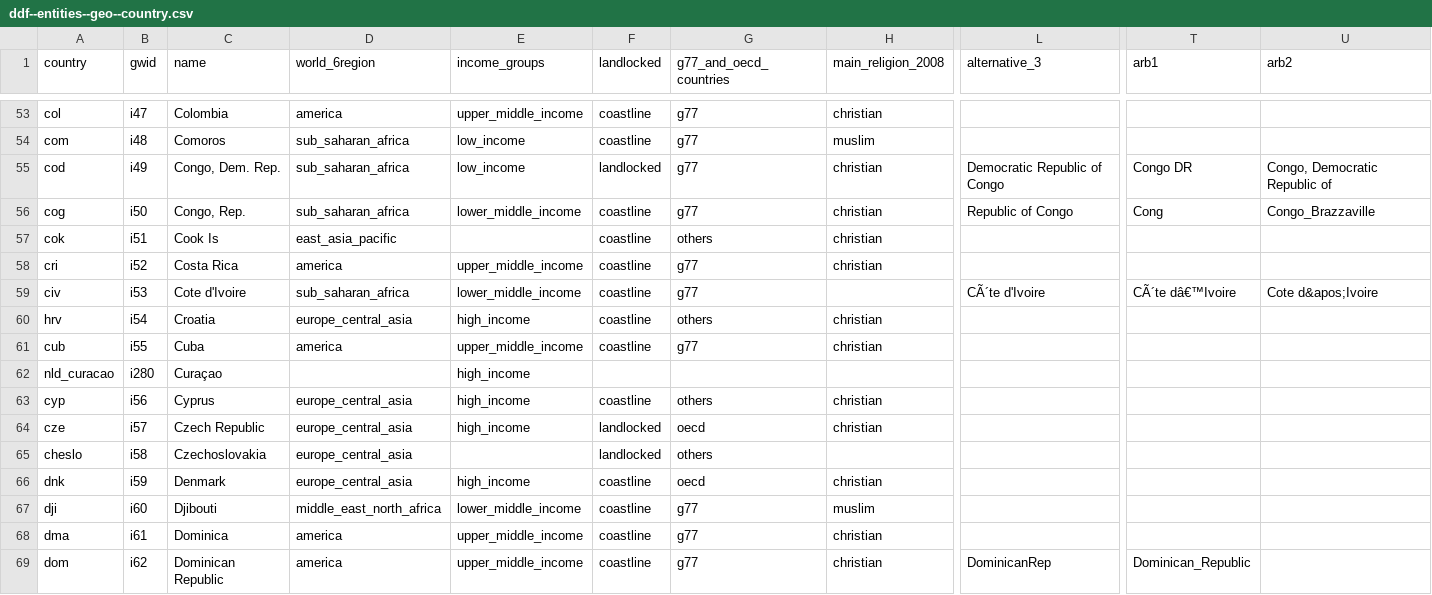
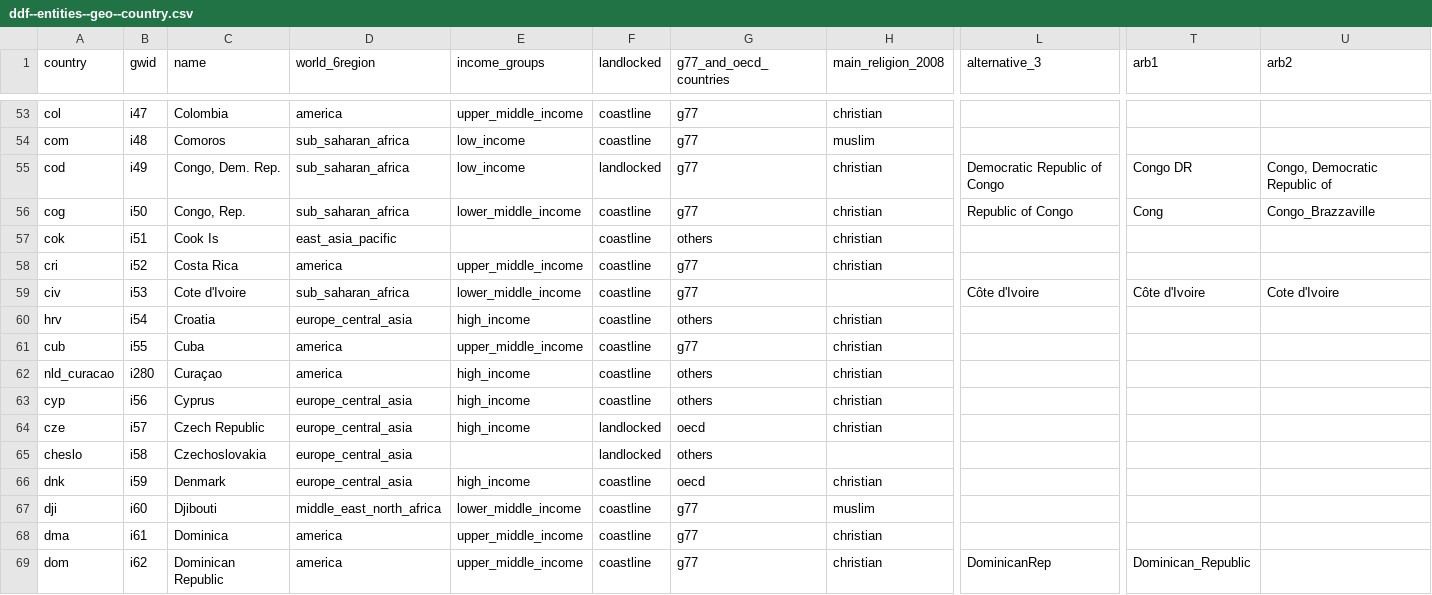
Before and after one commit to open-numbers/ddf--gapminder--geo_entity_domain, a CSV file: ddf--entities--geo--country.csv, drawn as a sheet; only a part is shown, gaps mark what is left out; the diff names each change by its address in the sheet, - before the commit and + after, or states it on an @@ line.

Commit message:
Update curacao entity sets

```diff
--- a/ddf--entities--geo--country.csv
+++ b/ddf--entities--geo--country.csv
-L59 (alternative_3): CÃ´te d'Ivoire
+L59 (alternative_3): Côte d'Ivoire
-T59 (arb1): CÃ´te dâ€™Ivoire
+T59 (arb1): Côte d'Ivoire
-U59 (arb2): Cote d&apos;Ivoire
+U59 (arb2): Cote d'Ivoire
-D62 (world_6region): (empty)
+D62 (world_6region): america
-F62 (landlocked): (empty)
+F62 (landlocked): coastline
-G62 (g77_and_oecd_countries): (empty)
+G62 (g77_and_oecd_countries): others
-H62 (main_religion_2008): (empty)
+H62 (main_religion_2008): christian
```
